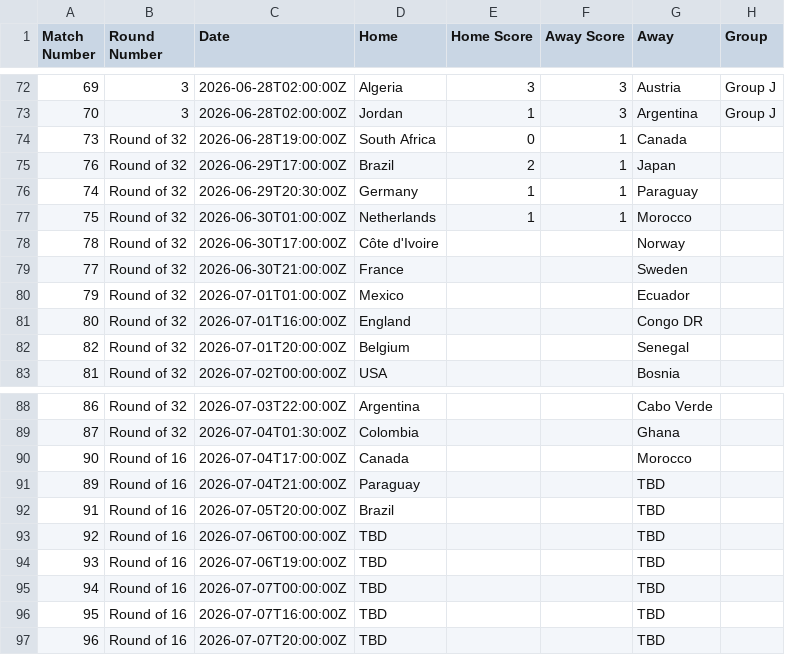
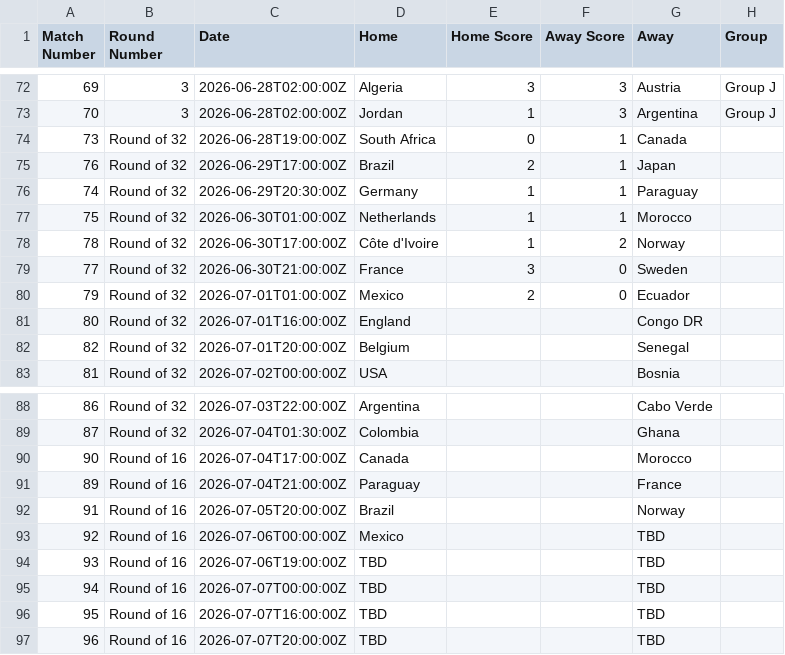
Before and after one commit to slittlefair/football-predictions, a CSV file: data/score_results.csv, drawn as a sheet; only a part is shown, gaps mark what is left out.

```diff
--- a/data/score_results.csv
+++ b/data/score_results.csv
@@ -77,5 +77,5 @@ Match Number,Round Number,Date,Home,Home Score,Away Score,Away,Group
 75,Round of 32,2026-06-30T01:00:00Z,Netherlands,1,1,Morocco,
-78,Round of 32,2026-06-30T17:00:00Z,Côte d'Ivoire,,,Norway,
-77,Round of 32,2026-06-30T21:00:00Z,France,,,Sweden,
-79,Round of 32,2026-07-01T01:00:00Z,Mexico,,,Ecuador,
+78,Round of 32,2026-06-30T17:00:00Z,Côte d'Ivoire,1,2,Norway,
+77,Round of 32,2026-06-30T21:00:00Z,France,3,0,Sweden,
+79,Round of 32,2026-07-01T01:00:00Z,Mexico,2,0,Ecuador,
 80,Round of 32,2026-07-01T16:00:00Z,England,,,Congo DR,
@@ -90,5 +90,5 @@ Match Number,Round Number,Date,Home,Home Score,Away Score,Away,Group
 90,Round of 16,2026-07-04T17:00:00Z,Canada,,,Morocco,
-89,Round of 16,2026-07-04T21:00:00Z,Paraguay,,,TBD,
-91,Round of 16,2026-07-05T20:00:00Z,Brazil,,,TBD,
-92,Round of 16,2026-07-06T00:00:00Z,TBD,,,TBD,
+89,Round of 16,2026-07-04T21:00:00Z,Paraguay,,,France,
+91,Round of 16,2026-07-05T20:00:00Z,Brazil,,,Norway,
+92,Round of 16,2026-07-06T00:00:00Z,Mexico,,,TBD,
 93,Round of 16,2026-07-06T19:00:00Z,TBD,,,TBD,
```
Also changed, not shown: 15 other files.
